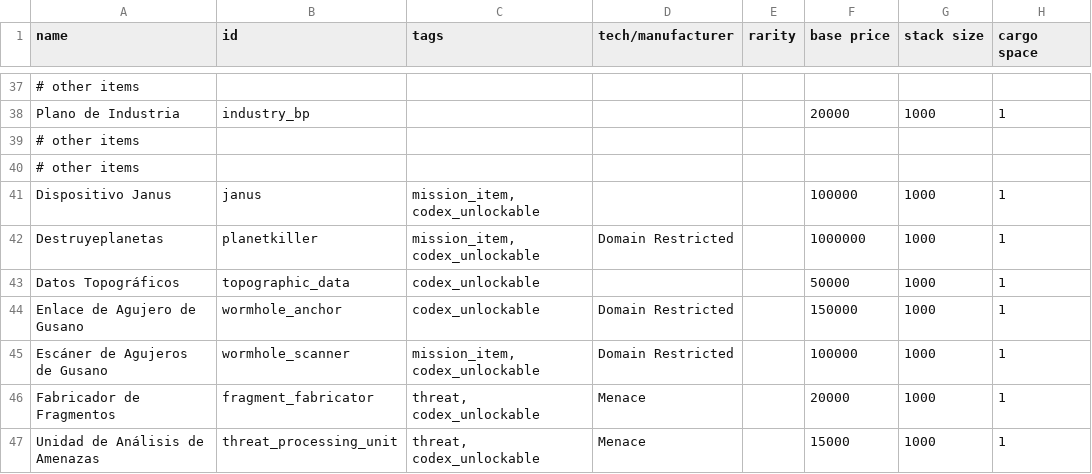
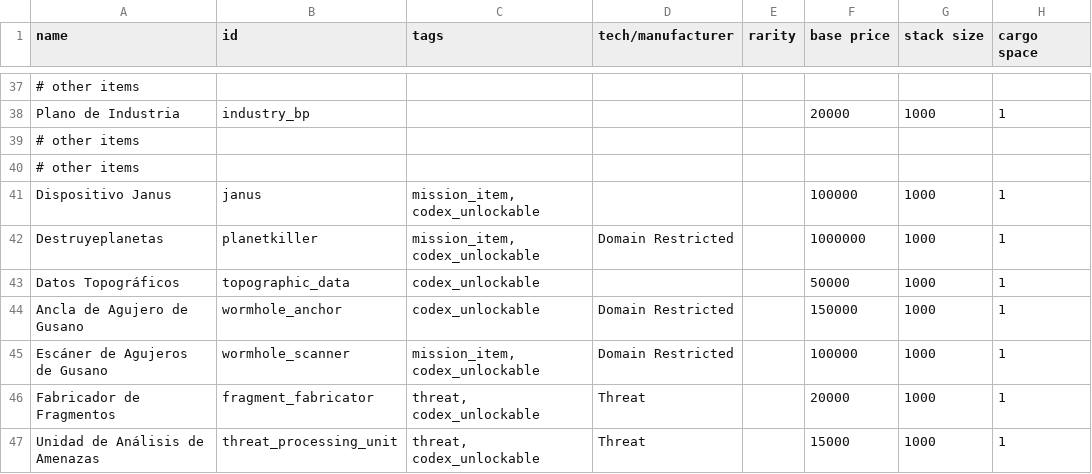
Before and after one commit to carlosgmz/starsector_lang_pack_es, a CSV file: data/campaign/special_items.csv, drawn as a sheet; only a part is shown, gaps mark what is left out; the diff covers the shown part only; the diff names each change by its address in the sheet, - before the commit and + after, or states it on an @@ line.

```diff
--- a/data/campaign/special_items.csv
+++ b/data/campaign/special_items.csv
-A44 (name): Enlace de Agujero de Gusano
+A44 (name): Ancla de Agujero de Gusano
-D46:D47 (tech/manufacturer): Menace
+D46:D47 (tech/manufacturer): Threat
```
Also changed, not shown: 8 edited cells elsewhere in this file, data/campaign/commodities.csv, data/campaign/industries.csv, 9 other files.
